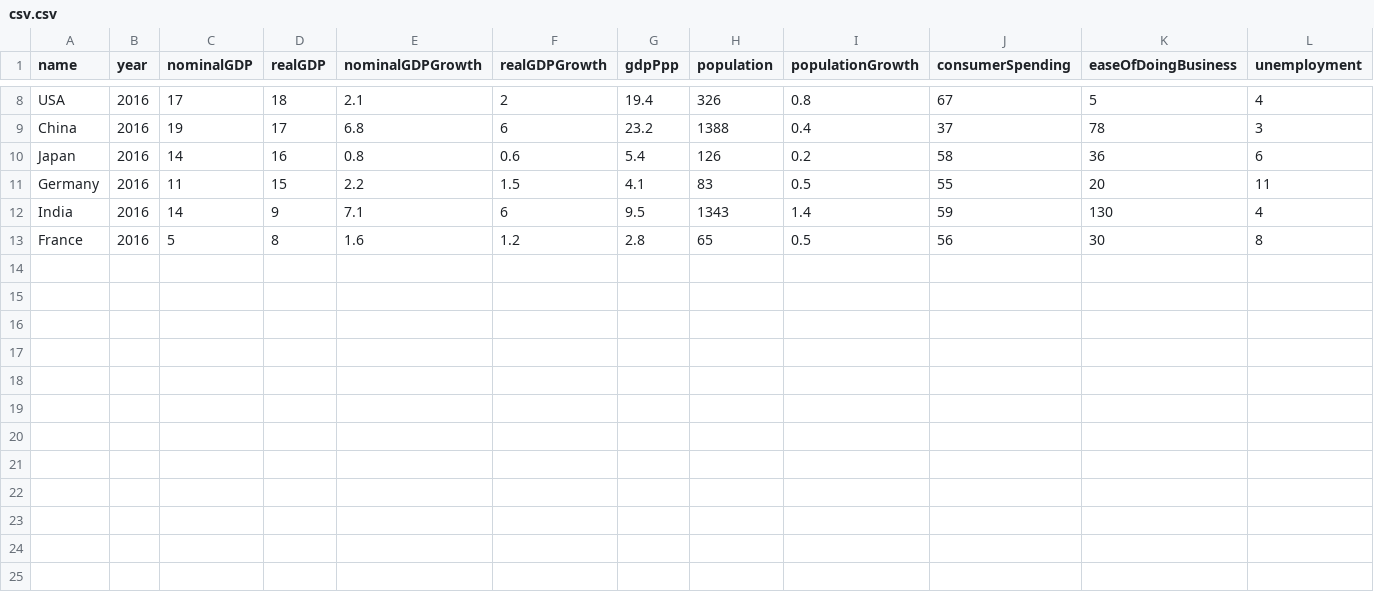
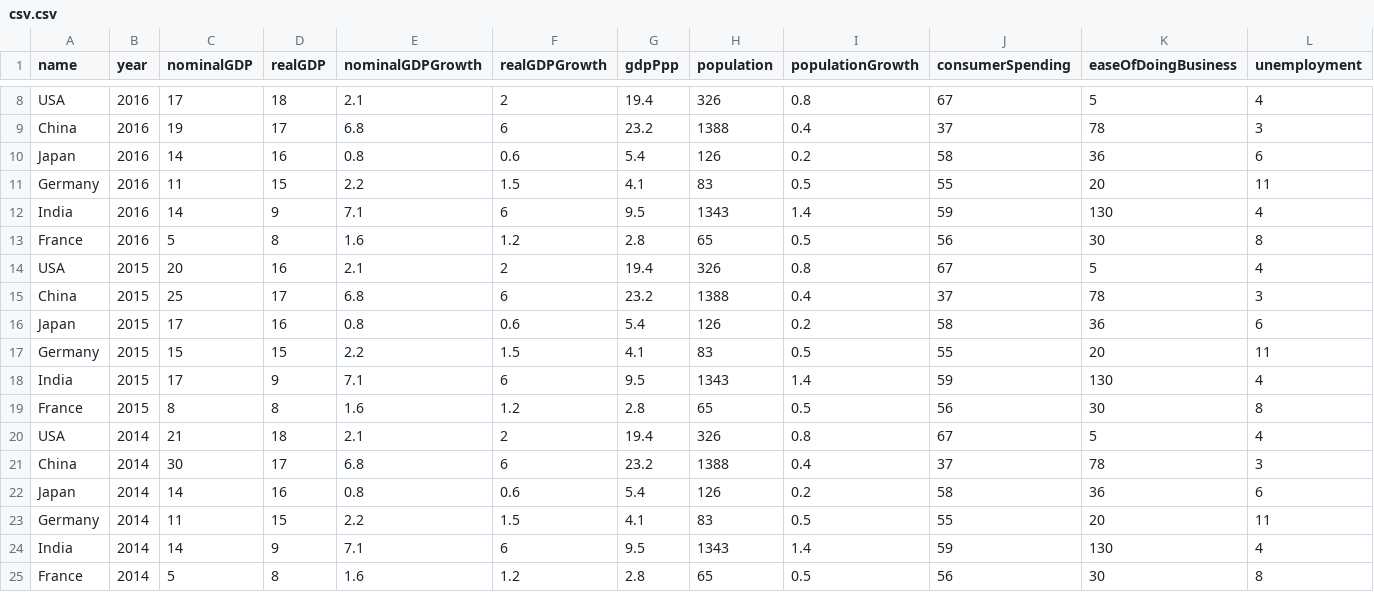
Before and after one commit to josevarela24/Dashboard_Project, a CSV file: dash/csv.csv, drawn as a sheet; only a part is shown, gaps mark what is left out; rows hold the shown columns only; the diff names each change by its address in the sheet, - before the commit and + after, or states it on an @@ line.

```diff
--- a/dash/csv.csv
+++ b/dash/csv.csv
+row 14: USA | 2015 | 20 | 16 | 2.1 | 2 | 19.4 | 326 | 0.8 | 67 | 5 | 4
+row 15: China | 2015 | 25 | 17 | 6.8 | 6 | 23.2 | 1388 | 0.4 | 37 | 78 | 3
+row 16: Japan | 2015 | 17 | 16 | 0.8 | 0.6 | 5.4 | 126 | 0.2 | 58 | 36 | 6
+row 17: Germany | 2015 | 15 | 15 | 2.2 | 1.5 | 4.1 | 83 | 0.5 | 55 | 20 | 11
+row 18: India | 2015 | 17 | 9 | 7.1 | 6 | 9.5 | 1343 | 1.4 | 59 | 130 | 4
+row 19: France | 2015 | 8 | 8 | 1.6 | 1.2 | 2.8 | 65 | 0.5 | 56 | 30 | 8
+row 20: USA | 2014 | 21 | 18 | 2.1 | 2 | 19.4 | 326 | 0.8 | 67 | 5 | 4
+row 21: China | 2014 | 30 | 17 | 6.8 | 6 | 23.2 | 1388 | 0.4 | 37 | 78 | 3
+row 22: Japan | 2014 | 14 | 16 | 0.8 | 0.6 | 5.4 | 126 | 0.2 | 58 | 36 | 6
+row 23: Germany | 2014 | 11 | 15 | 2.2 | 1.5 | 4.1 | 83 | 0.5 | 55 | 20 | 11
+row 24: India | 2014 | 14 | 9 | 7.1 | 6 | 9.5 | 1343 | 1.4 | 59 | 130 | 4
+row 25: France | 2014 | 5 | 8 | 1.6 | 1.2 | 2.8 | 65 | 0.5 | 56 | 30 | 8
```
Also changed, not shown: 2 other files.
